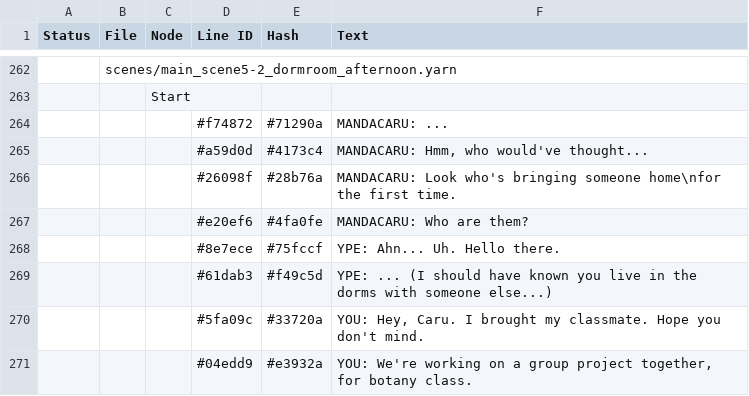
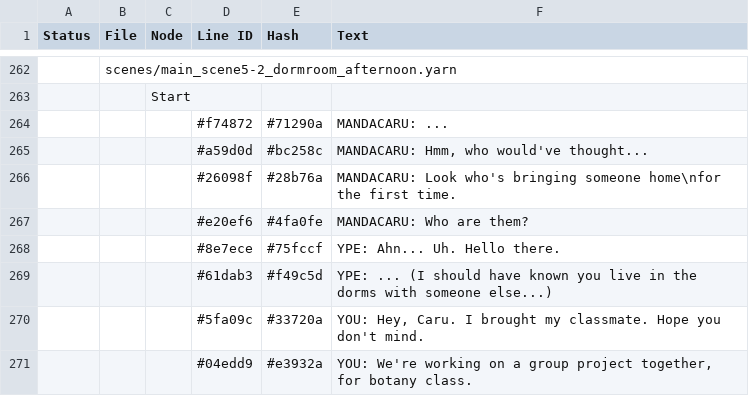
Before and after one commit to CosmicFoxStudio/LoveGardenPrototype, a CSV file: datafiles/lang/en_dialogues.csv, drawn as a sheet; only a part is shown, gaps mark what is left out.

Commit message:
Adding metadata to ALL dialogue lines

```diff
--- a/datafiles/lang/en_dialogues.csv
+++ b/datafiles/lang/en_dialogues.csv
@@ -264,3 +264,3 @@ Status,File,Node,Line ID,Hash,Text
 ,,,"#f74872","#71290a","MANDACARU: ..."
-,,,"#a59d0d","#4173c4","MANDACARU: Hmm, who would've thought..."
+,,,"#a59d0d","#bc258c","MANDACARU: Hmm, who would've thought..."
 ,,,"#26098f","#28b76a","MANDACARU: Look who's bringing someone home\nfor the first time."
```
Also changed, not shown: 8 other files.
